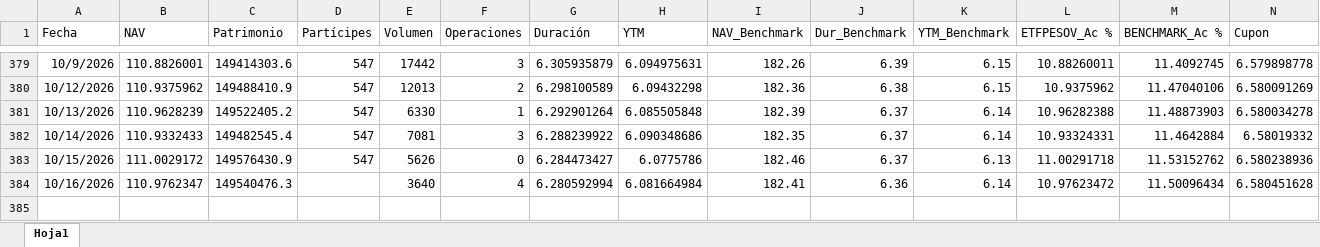
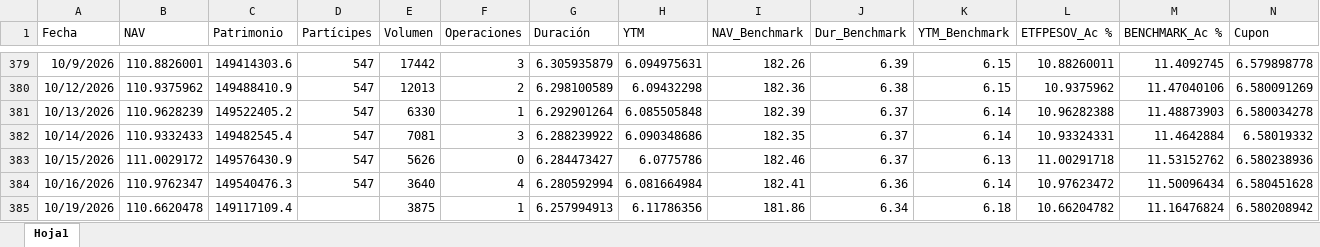
Before and after one commit to JoFRN26/Dashboards_EDAM, an Excel workbook: ETFPESOV/General/Data-ETFPESOV.xlsx, sheet Hoja1, drawn as a sheet; only a part is shown, gaps mark what is left out; values as stored, in another font and other column widths than the file's, no borders; rows hold the shown columns only; the diff names each change by its address in the sheet, - before the commit and + after, or states it on an @@ line.

Commit message:
Actualizar Data-ETFPESOV.xlsx (20/10/2026 00:30)

```diff
--- a/ETFPESOV/General/Data-ETFPESOV.xlsx (sheet Hoja1)
+++ b/ETFPESOV/General/Data-ETFPESOV.xlsx (sheet Hoja1)
-D384 (Partícipes): (empty)
+D384 (Partícipes): 547
+row 385: 10/19/2026 | 110.6620478 | 149117109.4 |  | 3875 | 1 | 6.257994913 | 6.11786356 | 181.86 | 6.34 | 6.18 | 10.66204782 | 11.16476824 | 6.580208942
```
